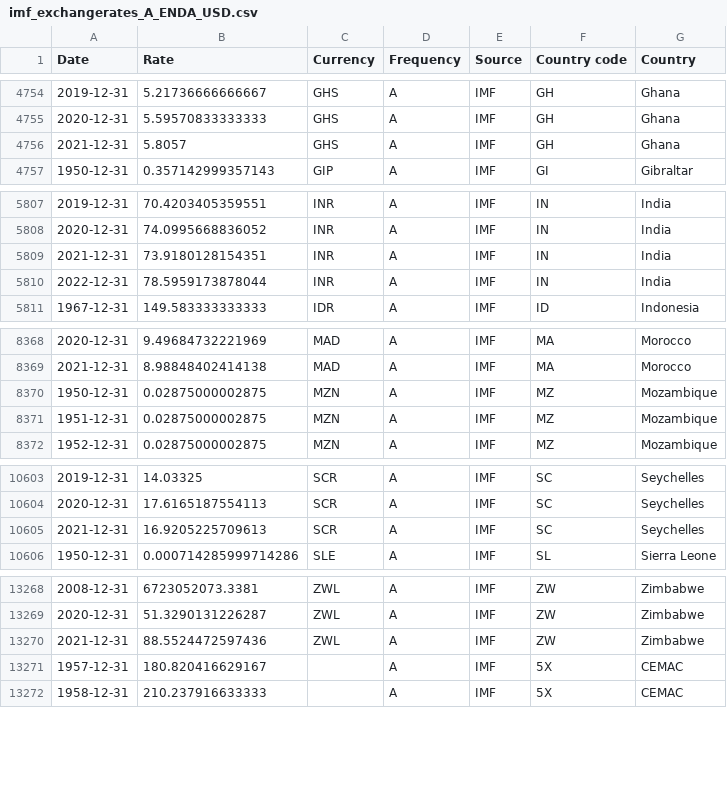
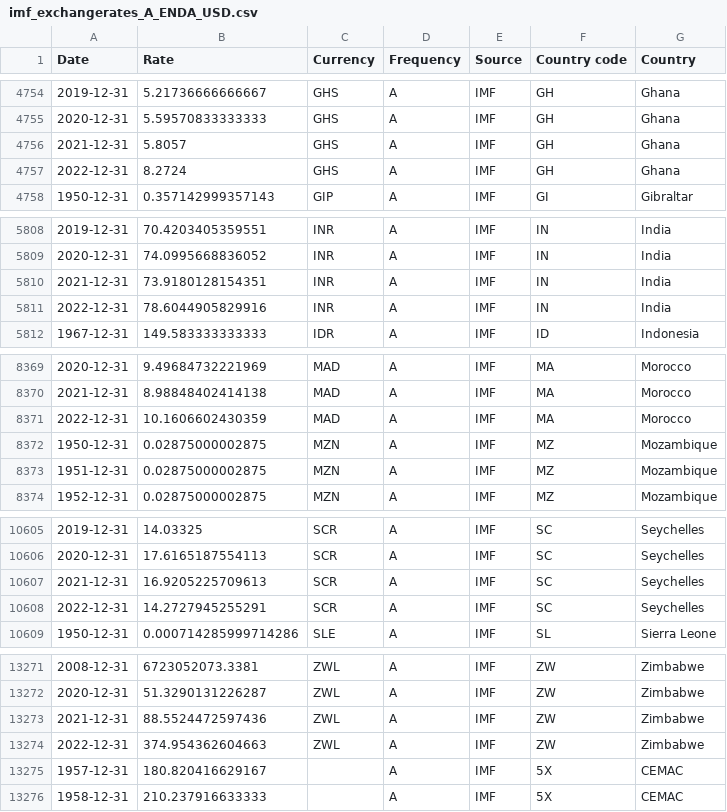
Before and after one commit to codeforIATI/imf-exchangerates, a CSV file: imf_exchangerates_A_ENDA_USD.csv, drawn as a sheet; only a part is shown, gaps mark what is left out; the diff covers the shown part only.

Commit message:
deploy: df2d56ea0c9d4ce1f90201230ba7a3caf6b34fd8

```diff
--- a/imf_exchangerates_A_ENDA_USD.csv
+++ b/imf_exchangerates_A_ENDA_USD.csv
@@ -4756,2 +4756,3 @@ Date,Rate,Currency,Frequency,Source,Country code,Country
 2021-12-31,5.8057,GHS,A,IMF,GH,Ghana
+2022-12-31,8.2724,GHS,A,IMF,GH,Ghana
 1950-12-31,0.357142999357143,GIP,A,IMF,GI,Gibraltar
@@ -5809,3 +5810,3 @@ Date,Rate,Currency,Frequency,Source,Country code,Country
 2021-12-31,73.9180128154351,INR,A,IMF,IN,India
-2022-12-31,78.5959173878044,INR,A,IMF,IN,India
+2022-12-31,78.6044905829916,INR,A,IMF,IN,India
 1967-12-31,149.583333333333,IDR,A,IMF,ID,Indonesia
@@ -8369,2 +8370,3 @@ Date,Rate,Currency,Frequency,Source,Country code,Country
 2021-12-31,8.98848402414138,MAD,A,IMF,MA,Morocco
+2022-12-31,10.1606602430359,MAD,A,IMF,MA,Morocco
 1950-12-31,0.02875000002875,MZN,A,IMF,MZ,Mozambique
@@ -10605,2 +10607,3 @@ Date,Rate,Currency,Frequency,Source,Country code,Country
 2021-12-31,16.9205225709613,SCR,A,IMF,SC,Seychelles
+2022-12-31,14.2727945255291,SCR,A,IMF,SC,Seychelles
 1950-12-31,0.000714285999714286,SLE,A,IMF,SL,Sierra Leone
@@ -13270,2 +13273,3 @@ Date,Rate,Currency,Frequency,Source,Country code,Country
 2021-12-31,88.5524472597436,ZWL,A,IMF,ZW,Zimbabwe
+2022-12-31,374.954362604663,ZWL,A,IMF,ZW,Zimbabwe
 1957-12-31,180.820416629167,,A,IMF,5X,CEMAC
```
Also changed, not shown: 2 edited cells elsewhere in this file.
